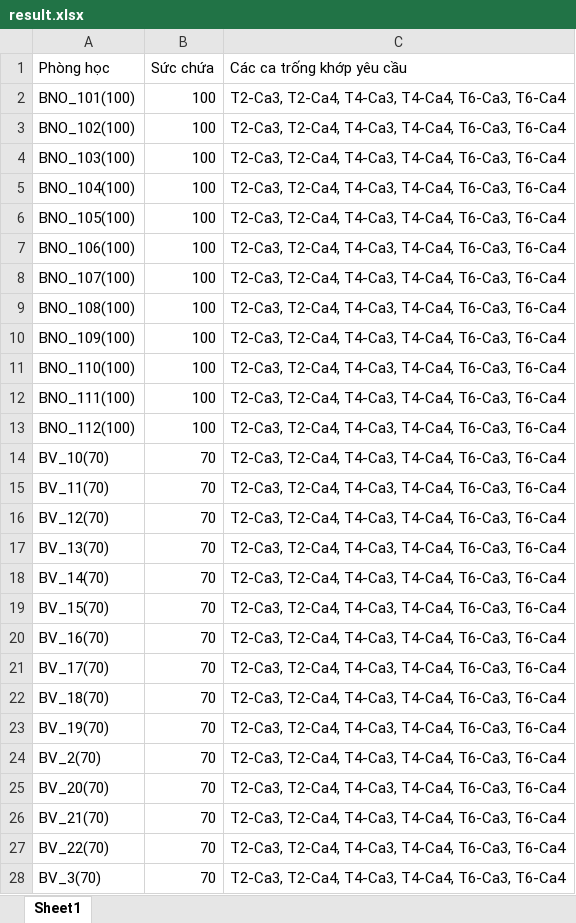
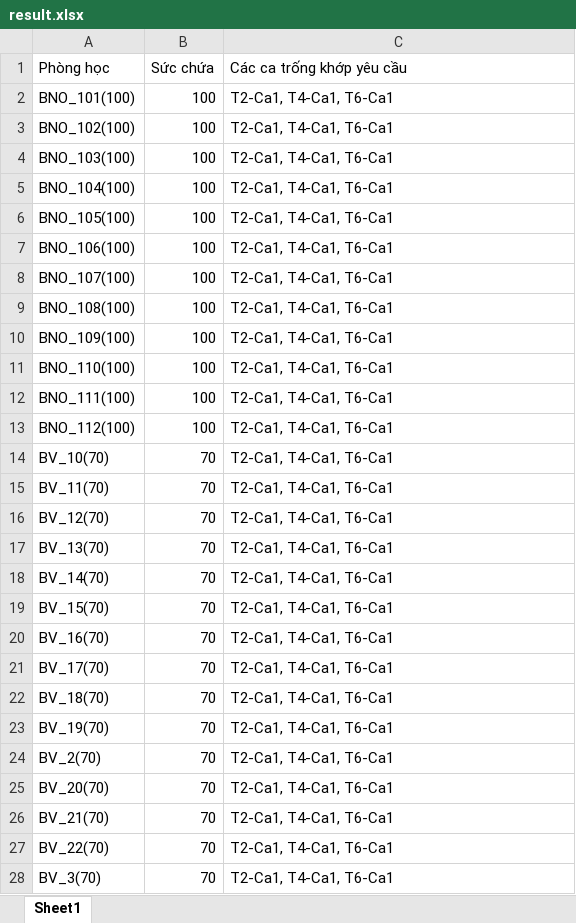
Before and after one commit to luanp-eaut/tim_phong, an Excel workbook: data/result.xlsx, sheet Sheet1, drawn as a sheet; only a part is shown; values as stored, in another font and other column widths than the file's, no borders; the diff covers the shown part only; the diff names each change by its address in the sheet, - before the commit and + after, or states it on an @@ line.

```diff
--- a/data/result.xlsx (sheet Sheet1)
+++ b/data/result.xlsx (sheet Sheet1)
-C2:C28 (Các ca trống khớp yêu cầu): T2-Ca3, T2-Ca4, T4-Ca3, T4-Ca4, T6-Ca3, T6-Ca4
+C2:C28 (Các ca trống khớp yêu cầu): T2-Ca1, T4-Ca1, T6-Ca1
```
Also changed, not shown: 2 added rows, 16 removed rows and 102 edited cells elsewhere in this sheet, 1 other file.
